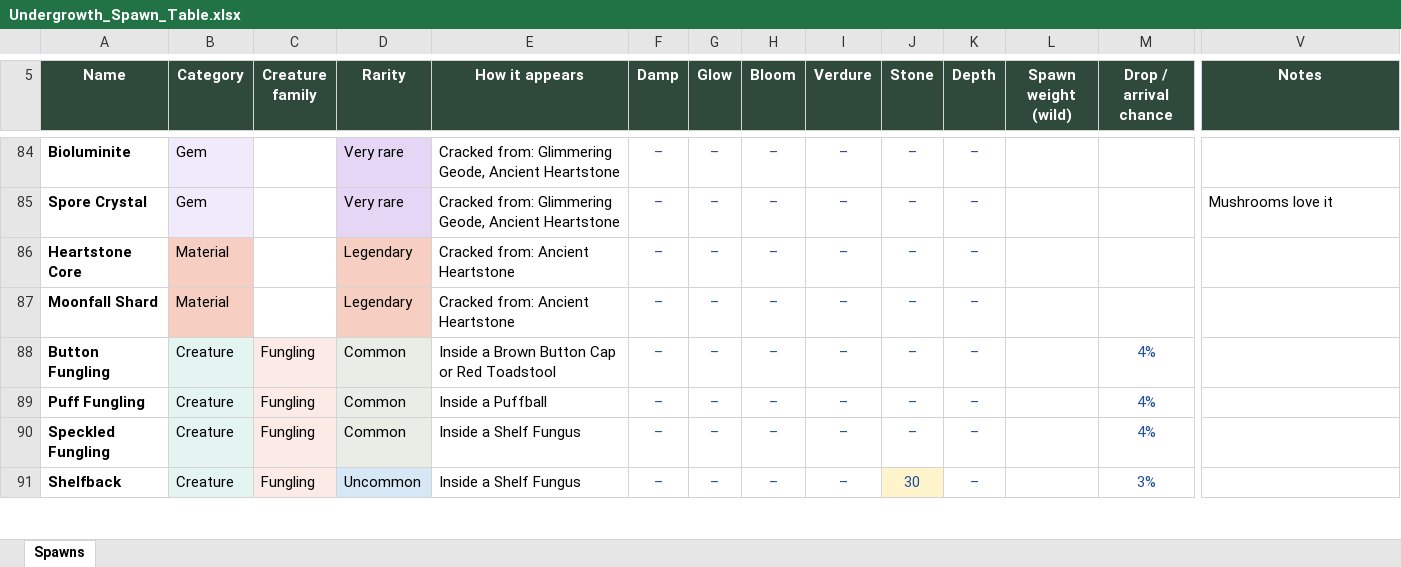
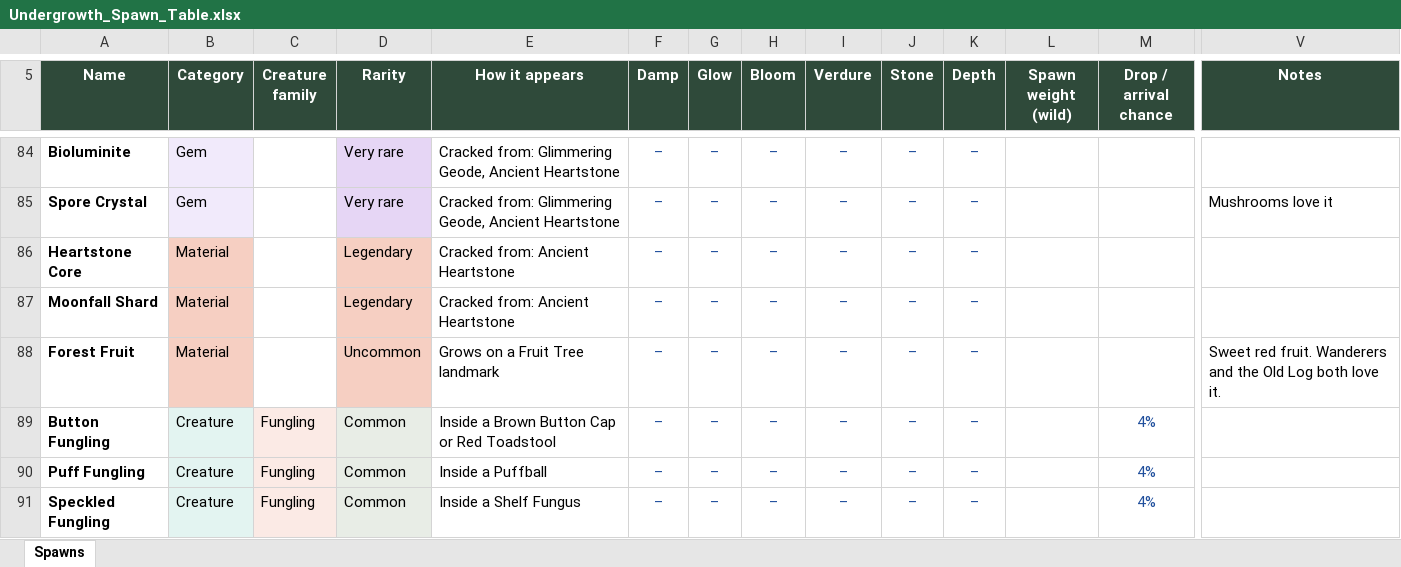
Before and after one commit to RyanHughes-RCD/Undergrowth, an Excel workbook: design/Undergrowth_Spawn_Table.xlsx, sheet Spawns, drawn as a sheet; only a part is shown, gaps mark what is left out; the shorter side is filled out with more unchanged rows; values as stored, in another font and other column widths than the file's, no borders; rows hold the shown columns only; the diff names each change by its address in the sheet, - before the commit and + after, or states it on an @@ line.

```diff
--- a/design/Undergrowth_Spawn_Table.xlsx (sheet Spawns)
+++ b/design/Undergrowth_Spawn_Table.xlsx (sheet Spawns)
+row 88: Forest Fruit | Material |  | Uncommon | Grows on a Fruit Tree landmark | – | – | – | – | – | – |  |  | Sweet red fruit. Wanderers and the Old Log both love it.
```
Also changed, not shown: design/Undergrowth_Offerings.xlsx, 17 other files.
